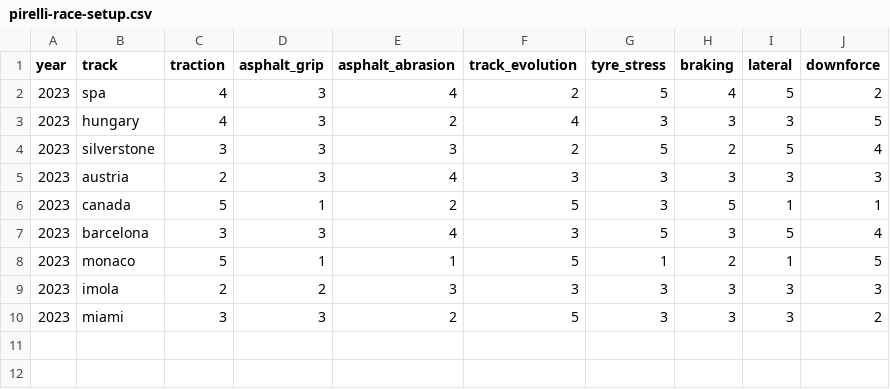
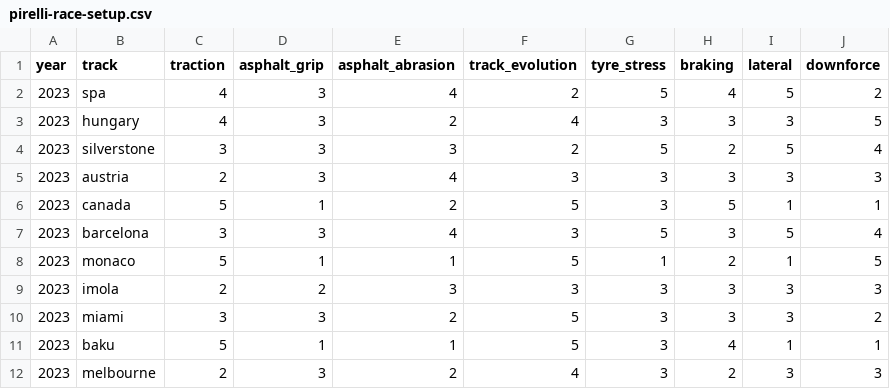
Before and after one commit to aleexharris/f1_tyres, a CSV file: pirelli-race-setup.csv, drawn as a sheet.

```diff
--- a/pirelli-race-setup.csv
+++ b/pirelli-race-setup.csv
@@ -10 +10,3 @@ year,track,traction,asphalt_grip,asphalt_abrasion,track_evolution,tyre_stress,br
 2023,miami,3,3,2,5,3,3,3,2
+2023,baku,5,1,1,5,3,4,1,1
+2023,melbourne,2,3,2,4,3,2,3,3
```
Also changed, not shown: pirelli-race-stints.csv.
